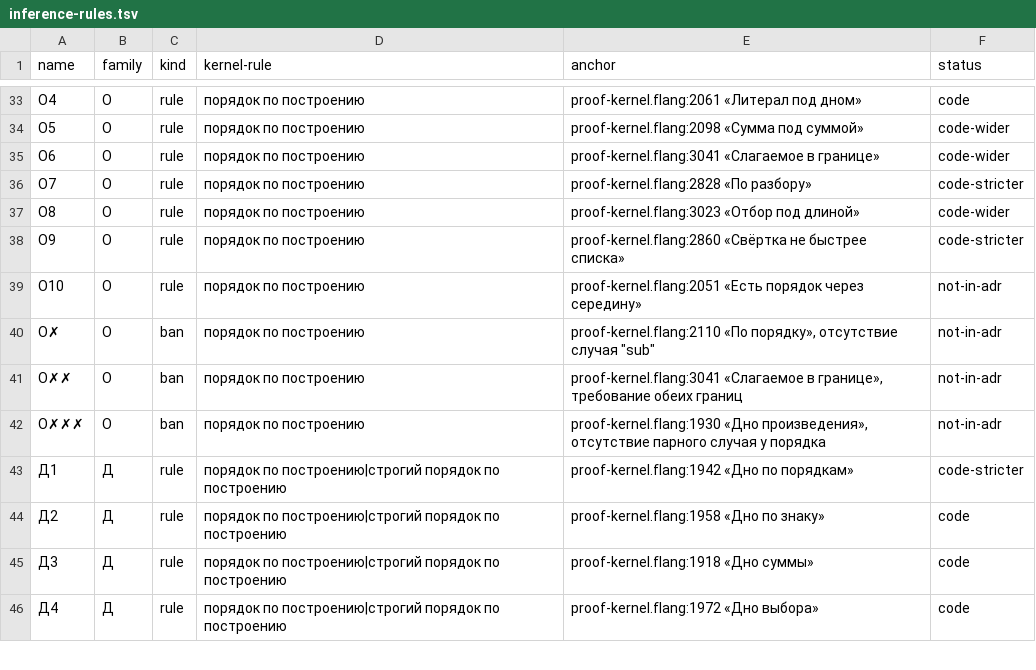
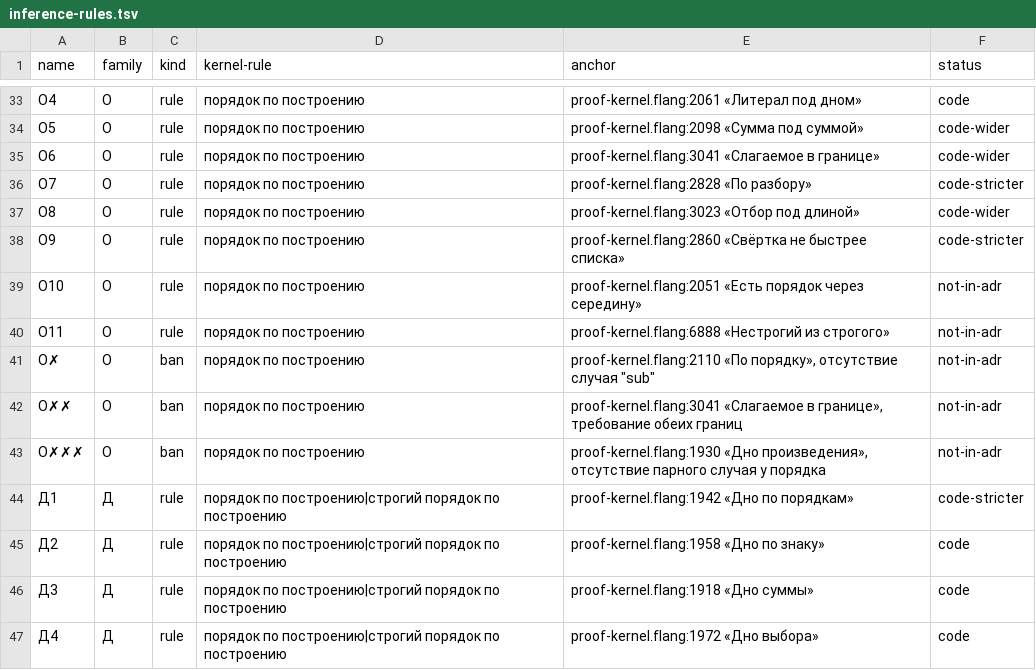
Before and after one commit to digitable-lol/flang, a TSV file: flang/proof/tables/inference-rules.tsv, drawn as a sheet; only a part is shown, gaps mark what is left out; the diff names each change by its address in the sheet, - before the commit and + after, or states it on an @@ line.

```diff
--- a/flang/proof/tables/inference-rules.tsv
+++ b/flang/proof/tables/inference-rules.tsv
+row 40: О11 | О | rule | порядок по построению | proof-kernel.flang:6888 «Нестрогий из строгого» | not-in-adr
```
Also changed, not shown: 5 other files.
